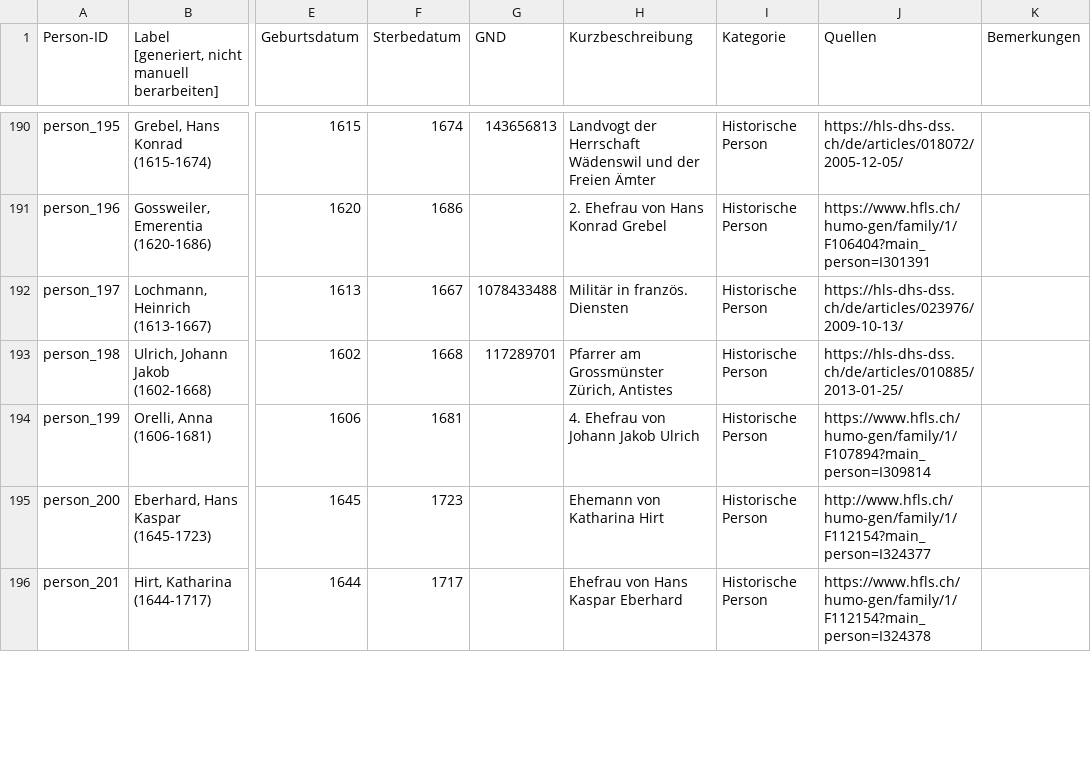
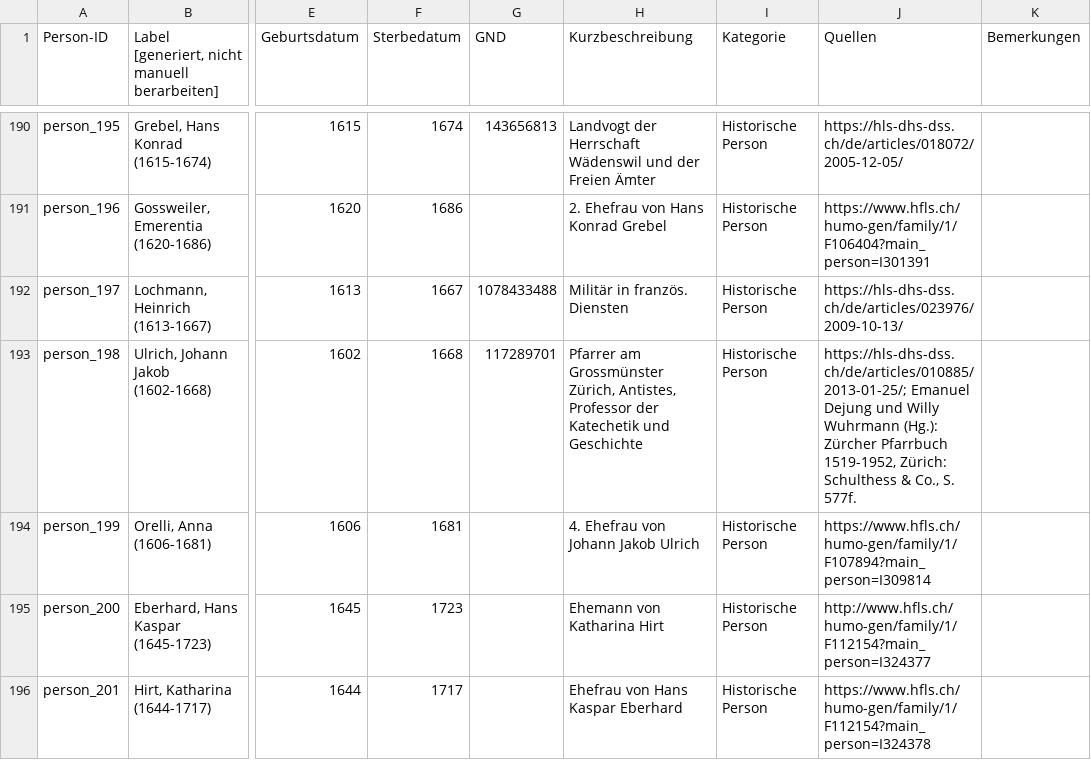
Before and after one commit to DHBern/simler_data, a CSV file: gsheet/csv/persons.csv, drawn as a sheet; only a part is shown, gaps mark what is left out; the diff covers the shown part only; the diff names each change by its address in the sheet, - before the commit and + after, or states it on an @@ line.

```diff
--- a/gsheet/csv/persons.csv
+++ b/gsheet/csv/persons.csv
-H193 (Kurzbeschreibung): …Grossmünster Zürich, Antistes
+H193 (Kurzbeschreibung): …Grossmünster Zürich, Antistes, Professor der Katechetik und Geschichte
-J193 (Quellen): https://hls-dhs-dss.ch/de/articles/010885/2013-01-25/
+J193 (Quellen): https://hls-dhs-dss.ch/de/articles/010885/2013-01-25/; Emanuel Dejung und Willy Wuhrmann (Hg.): Zürcher Pfarrbuch 1519-1952, Zürich: Schulthess & Co., S. 577f.
```
Also changed, not shown: 47 edited cells elsewhere in this file.
